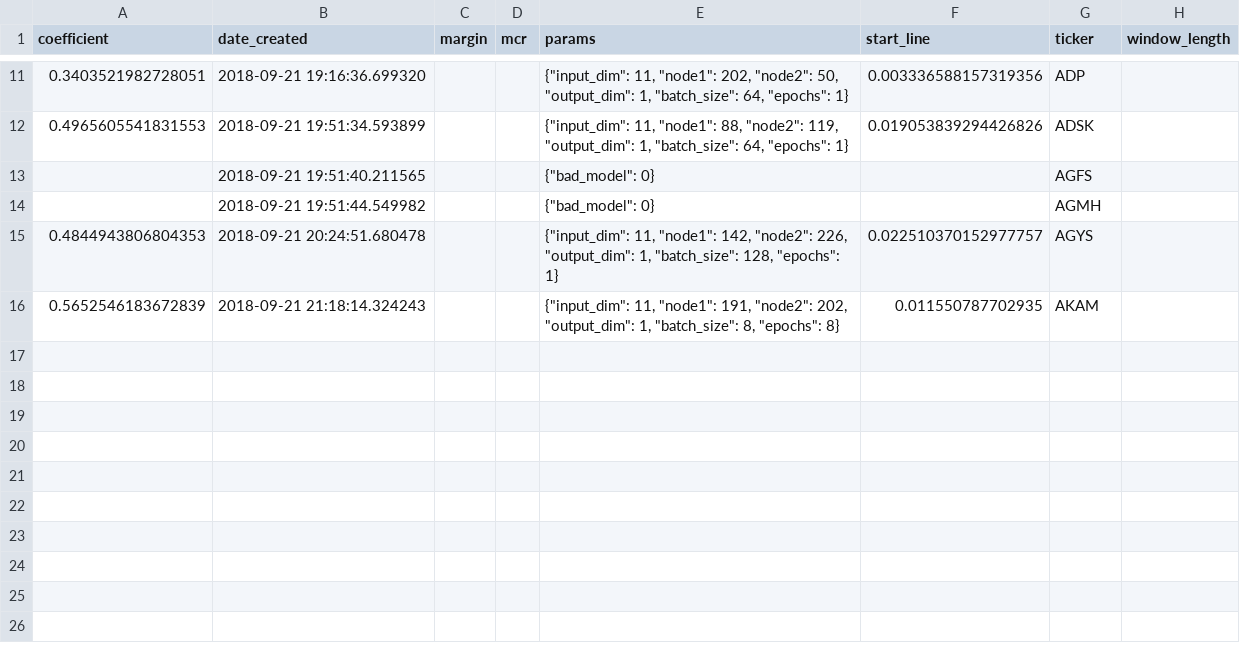
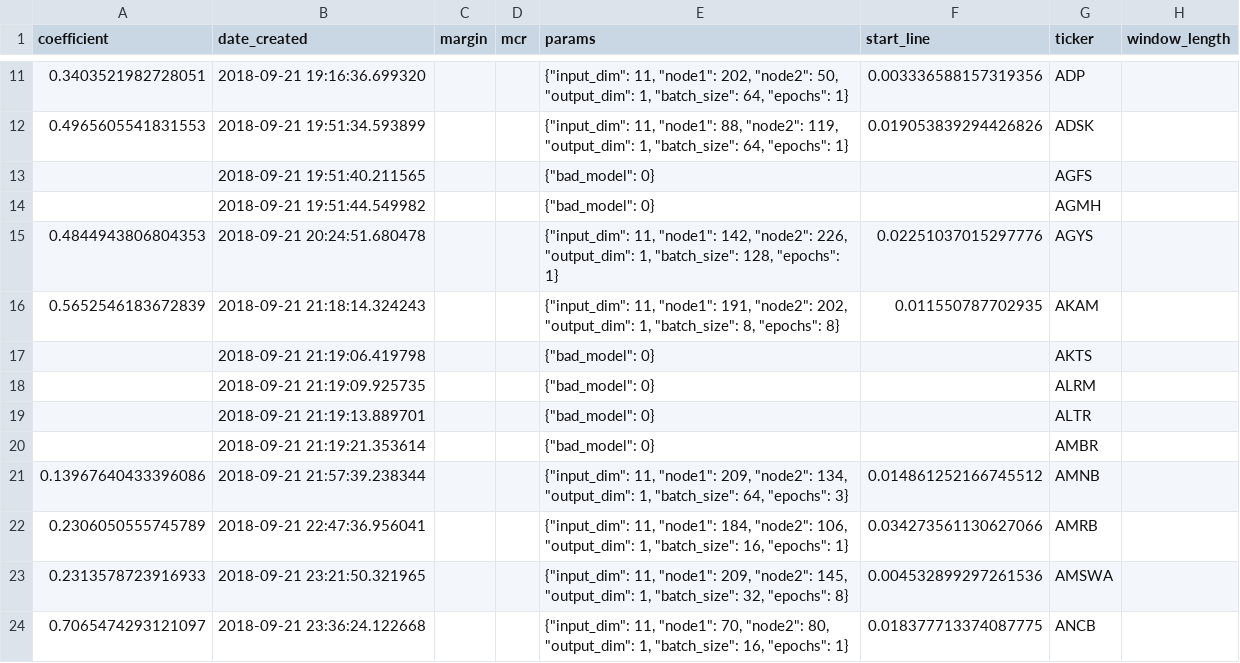
Before and after one commit to lodderwin/basemap, a CSV file: results/model_results_frank.csv, drawn as a sheet; only a part is shown, gaps mark what is left out.

Commit message:
created new models

```diff
--- a/results/model_results_frank.csv
+++ b/results/model_results_frank.csv
@@ -14,3 +14,11 @@ coefficient,date_created,margin,mcr,params,start_line,ticker,window_length
 ,2018-09-21 19:51:44.549982,,,"{""bad_model"": 0}",,AGMH,
-0.4844943806804353,2018-09-21 20:24:51.680478,,,"{""input_dim"": 11, ""node1"": 142, ""node2"": 226, ""output_dim"": 1, ""batch_size"": 128, ""epochs"": 1}",0.022510370152977757,AGYS,
+0.4844943806804353,2018-09-21 20:24:51.680478,,,"{""input_dim"": 11, ""node1"": 142, ""node2"": 226, ""output_dim"": 1, ""batch_size"": 128, ""epochs"": 1}",0.02251037015297776,AGYS,
 0.5652546183672839,2018-09-21 21:18:14.324243,,,"{""input_dim"": 11, ""node1"": 191, ""node2"": 202, ""output_dim"": 1, ""batch_size"": 8, ""epochs"": 8}",0.011550787702935,AKAM,
+,2018-09-21 21:19:06.419798,,,"{""bad_model"": 0}",,AKTS,
+,2018-09-21 21:19:09.925735,,,"{""bad_model"": 0}",,ALRM,
+,2018-09-21 21:19:13.889701,,,"{""bad_model"": 0}",,ALTR,
+,2018-09-21 21:19:21.353614,,,"{""bad_model"": 0}",,AMBR,
+0.13967640433396086,2018-09-21 21:57:39.238344,,,"{""input_dim"": 11, ""node1"": 209, ""node2"": 134, ""output_dim"": 1, ""batch_size"": 64, ""epochs"": 3}",0.014861252166745512,AMNB,
+0.2306050555745789,2018-09-21 22:47:36.956041,,,"{""input_dim"": 11, ""node1"": 184, ""node2"": 106, ""output_dim"": 1, ""batch_size"": 16, ""epochs"": 1}",0.034273561130627066,AMRB,
+0.2313578723916933,2018-09-21 23:21:50.321965,,,"{""input_dim"": 11, ""node1"": 209, ""node2"": 145, ""output_dim"": 1, ""batch_size"": 32, ""epochs"": 8}",0.004532899297261536,AMSWA,
+0.7065474293121097,2018-09-21 23:36:24.122668,,,"{""input_dim"": 11, ""node1"": 70, ""node2"": 80, ""output_dim"": 1, ""batch_size"": 16, ""epochs"": 1}",0.018377713374087775,ANCB,
```
Also changed, not shown: 20 other files.
